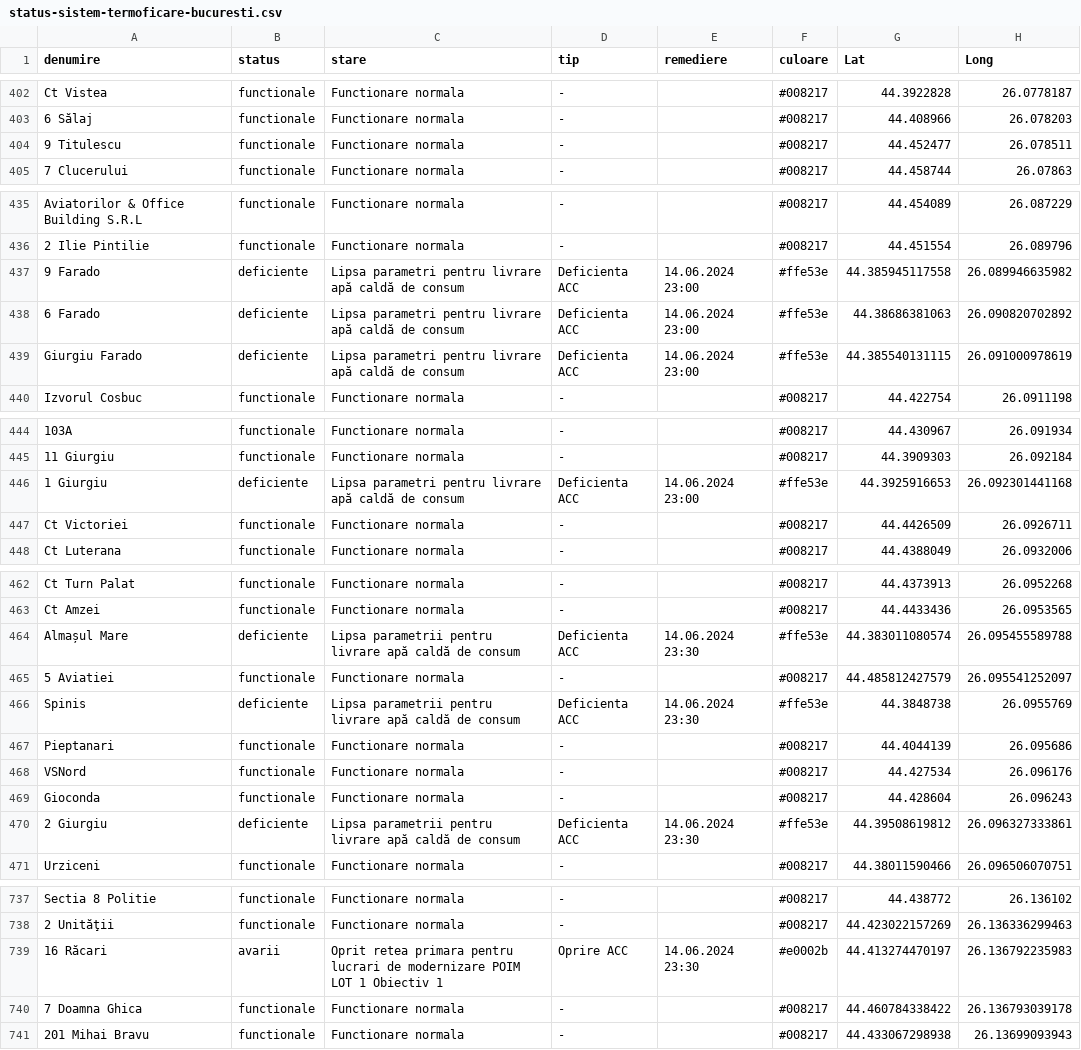
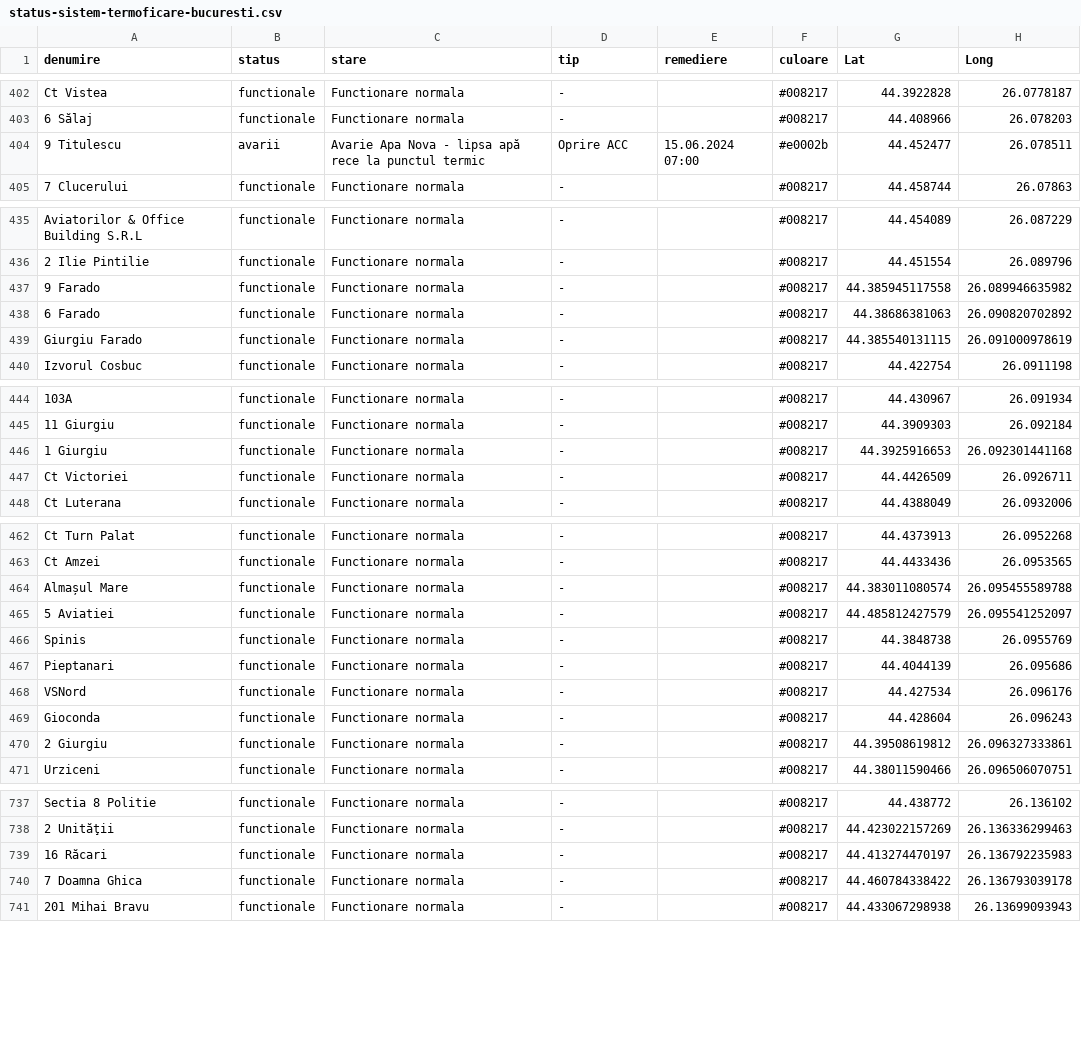
Before and after one commit to gov2-ro/prometeu, a CSV file: data/cmteb/status-sistem-termoficare-bucuresti.csv, drawn as a sheet; only a part is shown, gaps mark what is left out; the diff covers the shown part only; the diff names each change by its address in the sheet, - before the commit and + after, or states it on an @@ line.

```diff
--- a/data/cmteb/status-sistem-termoficare-bucuresti.csv
+++ b/data/cmteb/status-sistem-termoficare-bucuresti.csv
-B404 (status): functionale
+B404 (status): avarii
-C404 (stare): Functionare normala
+C404 (stare): Avarie Apa Nova - lipsa apă rece la punctul termic
-D404 (tip): -
+D404 (tip): Oprire ACC
-E404 (remediere): (empty)
+E404 (remediere): 15.06.2024 07:00
-F404 (culoare): #008217
+F404 (culoare): #e0002b
-B437:B439 (status): deficiente
+B437:B439 (status): functionale
-C437:C439 (stare): Lipsa parametri pentru livrare apă caldă de consum
+C437:C439 (stare): Functionare normala
-D437:D439 (tip): Deficienta ACC
+D437:D439 (tip): -
-E437:E439 (remediere): 14.06.2024 23:00
+E437:E439 (remediere): (empty)
-F437:F439 (culoare): #ffe53e
+F437:F439 (culoare): #008217
-B446 (status): deficiente
+B446 (status): functionale
-C446 (stare): Lipsa parametri pentru livrare apă caldă de consum
+C446 (stare): Functionare normala
-D446 (tip): Deficienta ACC
+D446 (tip): -
-E446 (remediere): 14.06.2024 23:00
+E446 (remediere): (empty)
-F446 (culoare): #ffe53e
+F446 (culoare): #008217
-B464 (status): deficiente
+B464 (status): functionale
-C464 (stare): Lipsa parametrii pentru livrare apă caldă de consum
+C464 (stare): Functionare normala
-D464 (tip): Deficienta ACC
+D464 (tip): -
-E464 (remediere): 14.06.2024 23:30
+E464 (remediere): (empty)
-F464 (culoare): #ffe53e
+F464 (culoare): #008217
-B466 (status): deficiente
+B466 (status): functionale
-C466 (stare): Lipsa parametrii pentru livrare apă caldă de consum
+C466 (stare): Functionare normala
-D466 (tip): Deficienta ACC
+D466 (tip): -
-E466 (remediere): 14.06.2024 23:30
+E466 (remediere): (empty)
-F466 (culoare): #ffe53e
+F466 (culoare): #008217
-B470 (status): deficiente
+B470 (status): functionale
-C470 (stare): Lipsa parametrii pentru livrare apă caldă de consum
+C470 (stare): Functionare normala
-D470 (tip): Deficienta ACC
+D470 (tip): -
-E470 (remediere): 14.06.2024 23:30
+E470 (remediere): (empty)
-F470 (culoare): #ffe53e
+F470 (culoare): #008217
-B739 (status): avarii
+B739 (status): functionale
-C739 (stare): Oprit retea primara pentru lucrari de modernizare POIM LOT 1 Obiectiv 1
+C739 (stare): Functionare normala
-D739 (tip): Oprire ACC
+D739 (tip): -
-E739 (remediere): 14.06.2024 23:30
+E739 (remediere): (empty)
-F739 (culoare): #e0002b
+F739 (culoare): #008217
```
Also changed, not shown: 10 edited cells elsewhere in this file, data/andnet/csv/11-lucrări-de-scurtă-durată.csv, data/andnet/csv/meteo.csv, 20 other files.
